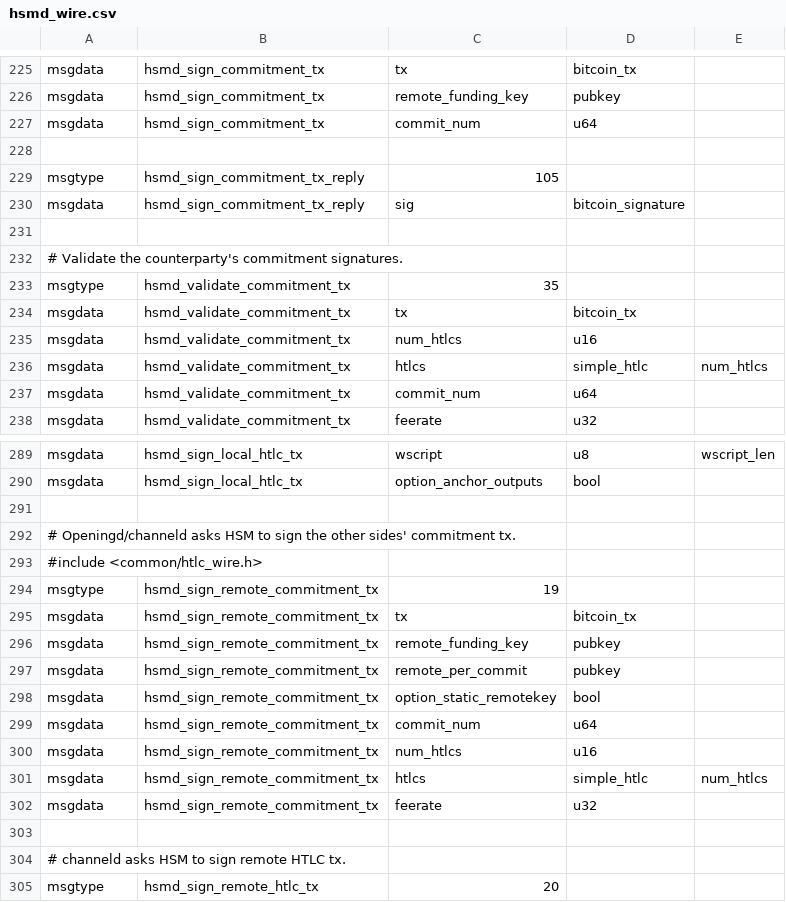
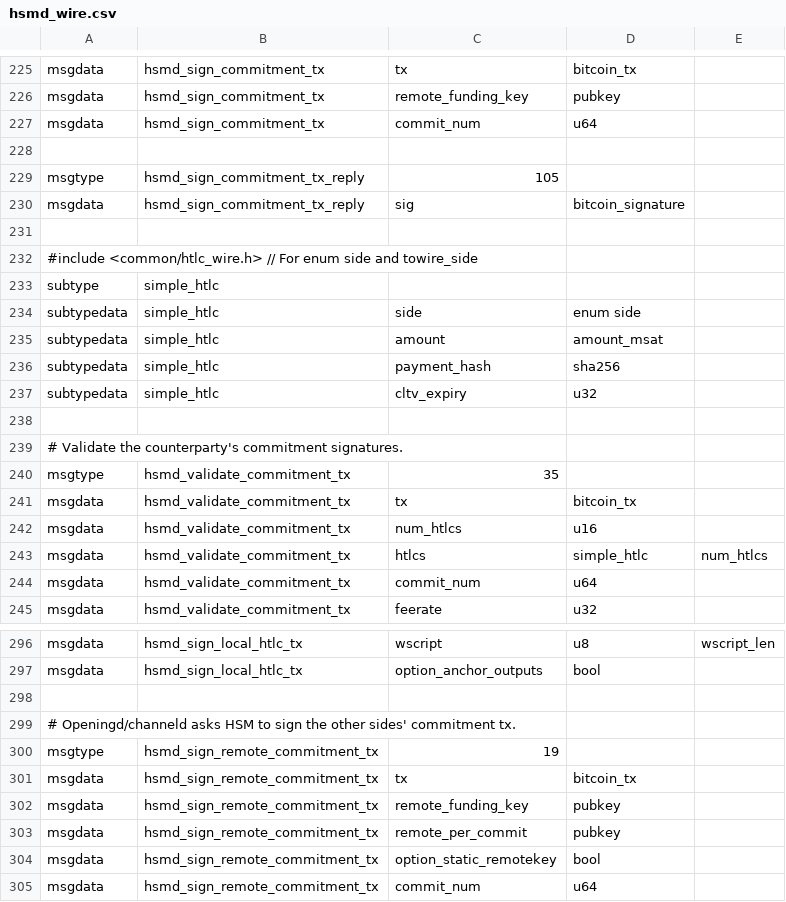
Before and after one commit to rustyrussell/lightning, a CSV file: hsmd/hsmd_wire.csv, drawn as a sheet; only a part is shown, gaps mark what is left out; the shorter side is filled out with more unchanged rows.

Commit message:
hsmd: roll the definition of simple_htlc into the csv.
This is such a simple struct that we can actually define it in csv.
This prevents us from accidentally breaking the ABI in future.

I tested this hadn't accidentally changed the wire format by disabling
version checks and using an old hsmd with the altered daemons and
running the test suite.

Signed-off-by: Rusty Russell <rusty@rustcorp.com.au>

```diff
--- a/hsmd/hsmd_wire.csv
+++ b/hsmd/hsmd_wire.csv
@@ -231,2 +231,9 @@ msgdata,hsmd_sign_commitment_tx_reply,sig,bitcoin_signature,
 
+#include <common/htlc_wire.h> // For enum side and towire_side
+subtype,simple_htlc
+subtypedata,simple_htlc,side,enum side,
+subtypedata,simple_htlc,amount,amount_msat,
+subtypedata,simple_htlc,payment_hash,sha256,
+subtypedata,simple_htlc,cltv_expiry,u32,
+
 # Validate the counterparty's commitment signatures.
@@ -292,3 +299,2 @@ msgdata,hsmd_sign_local_htlc_tx,option_anchor_outputs,bool,
 # Openingd/channeld asks HSM to sign the other sides' commitment tx.
-#include <common/htlc_wire.h>
 msgtype,hsmd_sign_remote_commitment_tx,19
```
Also changed, not shown: 4 other files.
